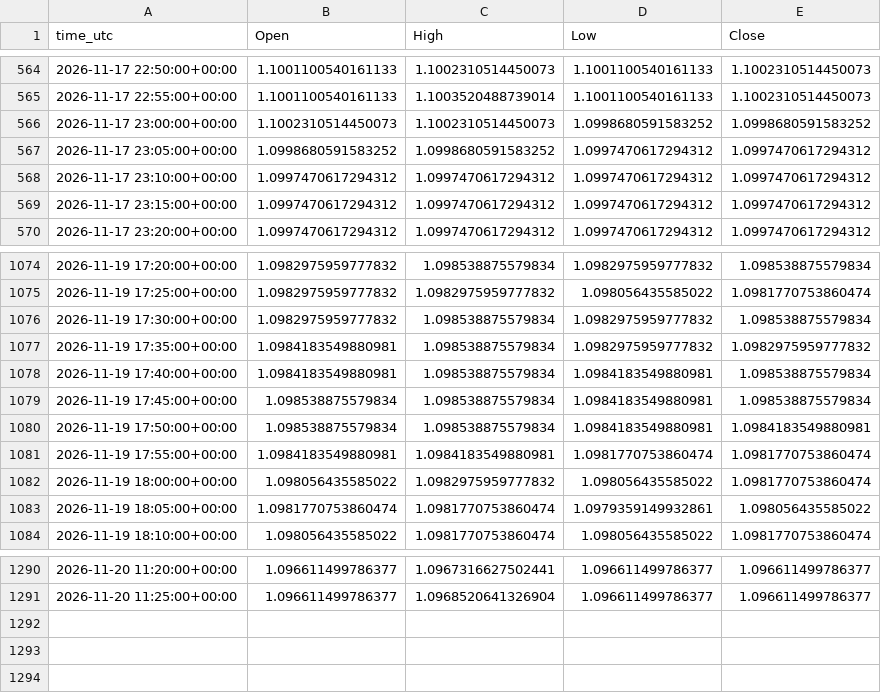
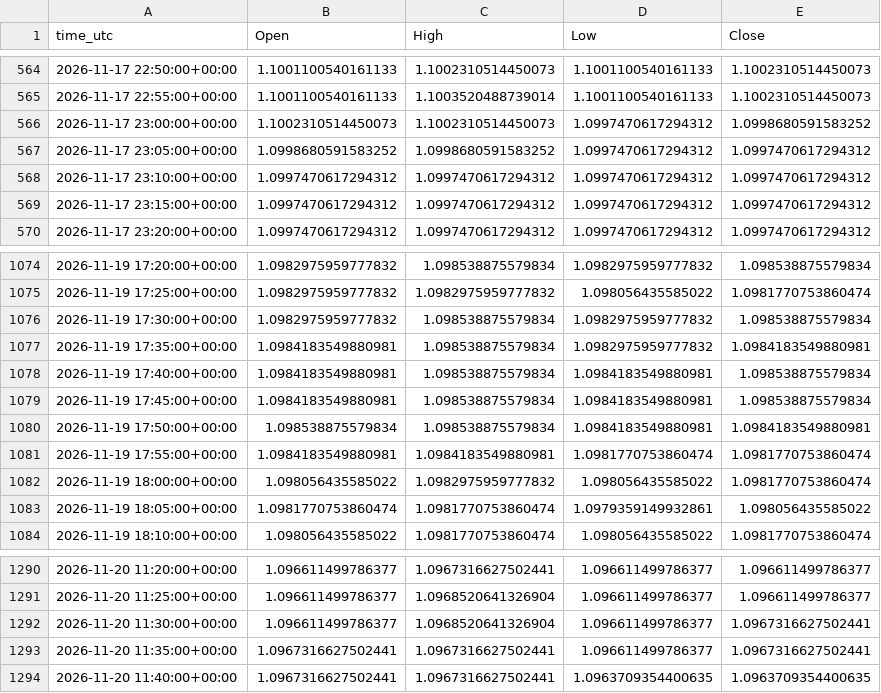
Before and after one commit to ClaireAce/Trading-Data, a CSV file: data/EURUSD_M5.csv, drawn as a sheet; only a part is shown, gaps mark what is left out.

Commit message:
data 2026-11-20_1145

```diff
--- a/data/EURUSD_M5.csv
+++ b/data/EURUSD_M5.csv
@@ -565,3 +565,3 @@ time_utc,Open,High,Low,Close
 2026-11-17 22:55:00+00:00,1.1001100540161133,1.1003520488739014,1.1001100540161133,1.1002310514450073
-2026-11-17 23:00:00+00:00,1.1002310514450073,1.1002310514450073,1.0998680591583252,1.0998680591583252
+2026-11-17 23:00:00+00:00,1.1002310514450073,1.1002310514450073,1.0997470617294312,1.0998680591583252
 2026-11-17 23:05:00+00:00,1.0998680591583252,1.0998680591583252,1.0997470617294312,1.0997470617294312
@@ -1076,5 +1076,5 @@ time_utc,Open,High,Low,Close
 2026-11-19 17:30:00+00:00,1.0982975959777832,1.098538875579834,1.0982975959777832,1.098538875579834
-2026-11-19 17:35:00+00:00,1.0984183549880981,1.098538875579834,1.0982975959777832,1.0982975959777832
+2026-11-19 17:35:00+00:00,1.0984183549880981,1.098538875579834,1.0982975959777832,1.0984183549880981
 2026-11-19 17:40:00+00:00,1.0984183549880981,1.098538875579834,1.0984183549880981,1.098538875579834
-2026-11-19 17:45:00+00:00,1.098538875579834,1.098538875579834,1.0984183549880981,1.098538875579834
+2026-11-19 17:45:00+00:00,1.0984183549880981,1.098538875579834,1.0984183549880981,1.098538875579834
 2026-11-19 17:50:00+00:00,1.098538875579834,1.098538875579834,1.0984183549880981,1.0984183549880981
@@ -1291 +1291,4 @@ time_utc,Open,High,Low,Close
 2026-11-20 11:25:00+00:00,1.096611499786377,1.0968520641326904,1.096611499786377,1.096611499786377
+2026-11-20 11:30:00+00:00,1.096611499786377,1.0968520641326904,1.096611499786377,1.0967316627502441
+2026-11-20 11:35:00+00:00,1.0967316627502441,1.0967316627502441,1.096611499786377,1.0967316627502441
+2026-11-20 11:40:00+00:00,1.0967316627502441,1.0967316627502441,1.0963709354400635,1.0963709354400635
```
Also changed, not shown: data/EURUSD_M15.csv, data/GBPUSD_M15.csv, 8 other files.
